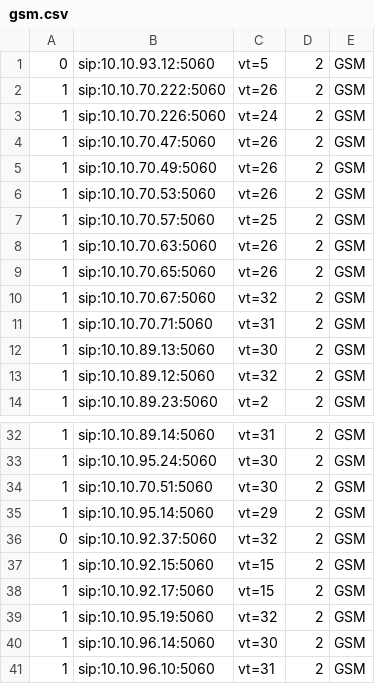
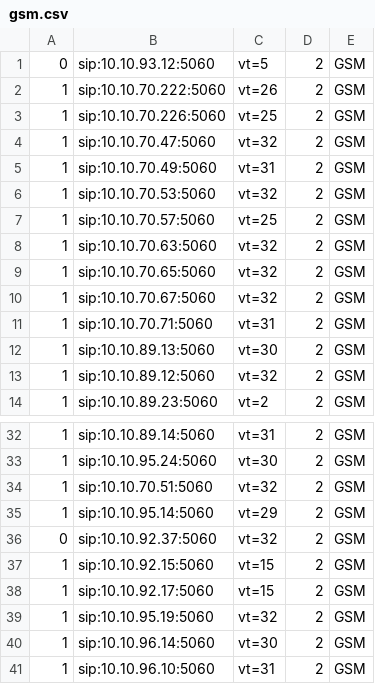
Before and after one commit to devops-itcs/CONFIG-CHANNEL-VT-FE, a CSV file: gsm.csv, drawn as a sheet; only a part is shown, gaps mark what is left out.

Commit message:
Update gsm.csv

```diff
--- a/gsm.csv
+++ b/gsm.csv
@@ -2,9 +2,9 @@
 1,sip:10.10.70.222:5060,vt=26,2,GSM
-1,sip:10.10.70.226:5060,vt=24,2,GSM
-1,sip:10.10.70.47:5060,vt=26,2,GSM
-1,sip:10.10.70.49:5060,vt=26,2,GSM
-1,sip:10.10.70.53:5060,vt=26,2,GSM
+1,sip:10.10.70.226:5060,vt=25,2,GSM
+1,sip:10.10.70.47:5060,vt=32,2,GSM
+1,sip:10.10.70.49:5060,vt=31,2,GSM
+1,sip:10.10.70.53:5060,vt=32,2,GSM
 1,sip:10.10.70.57:5060,vt=25,2,GSM
-1,sip:10.10.70.63:5060,vt=26,2,GSM
-1,sip:10.10.70.65:5060,vt=26,2,GSM
+1,sip:10.10.70.63:5060,vt=32,2,GSM
+1,sip:10.10.70.65:5060,vt=32,2,GSM
 1,sip:10.10.70.67:5060,vt=32,2,GSM
@@ -33,3 +33,3 @@
 1,sip:10.10.95.24:5060,vt=30,2,GSM
-1,sip:10.10.70.51:5060,vt=30,2,GSM
+1,sip:10.10.70.51:5060,vt=32,2,GSM
 1,sip:10.10.95.14:5060,vt=29,2,GSM
```
